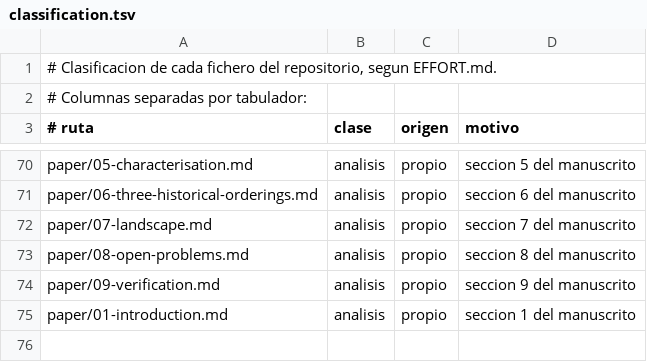
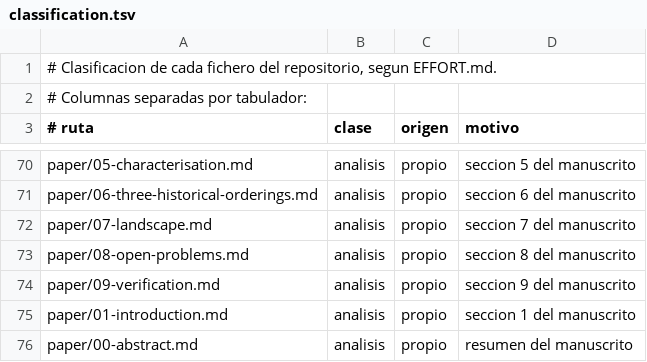
Before and after one commit to Probatorium/forced-counts, a TSV file: effort/classification.tsv, drawn as a sheet; only a part is shown, gaps mark what is left out.

Commit message:
El resumen, escrito el ultimo porque ya se podia
En paper/00-abstract.md, en ingles, con comentario de ensamblaje por afirmacion.

La primera frase nombra el referente que el titulo deja implicito: los pares
discordantes se cuentan contra el orden binario. Eso resuelve en el resumen lo
que la puerta de termino habia dejado anotado como decision de estilo.

Va con el marco de tau, que es el que hace legible el resultado a quien viene de
correlacion de rangos: un grupo solo puede forzar el punto medio del rango, es
decir solo puede forzar que la tau de Kendall contra el orden binario valga
exactamente cero. Dos construcciones la fuerzan a cero y la tercera la hace
imposible.

Despues las tres casillas, los dos teoremas que quitan el aparato una vez
construido, la obstruccion de paridad con su hipotesis necesaria y su testigo, la
aplicacion a las tres ordenaciones con la refutacion del mecanismo que se
reclamaba para una de ellas, la frontera del residuo con la ironia de que lo
unico que estrecha es la propia regla de emparejamiento, y el paisaje con sus dos
refutaciones, una de ellas de un error propio.

Cierra con la frase de que cada medicion fue precedida por su declaracion en un
commit anterior y que ese orden es comprobable.

Comprobado con barrido: cero guiones largos y cero lenguaje de significancia,
diseno, intencion o novedad en el cuerpo, que en un resumen es donde mas tienta.

```diff
--- a/effort/classification.tsv
+++ b/effort/classification.tsv
@@ -75 +75,2 @@ paper/09-verification.md	analisis	propio	seccion 9 del manuscrito
 paper/01-introduction.md	analisis	propio	seccion 1 del manuscrito
+paper/00-abstract.md	analisis	propio	resumen del manuscrito
```
Also changed, not shown: 2 other files.
